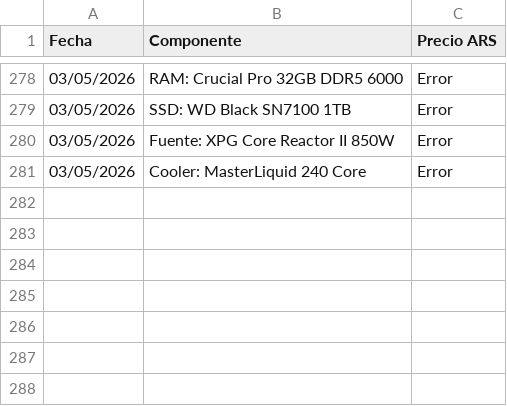
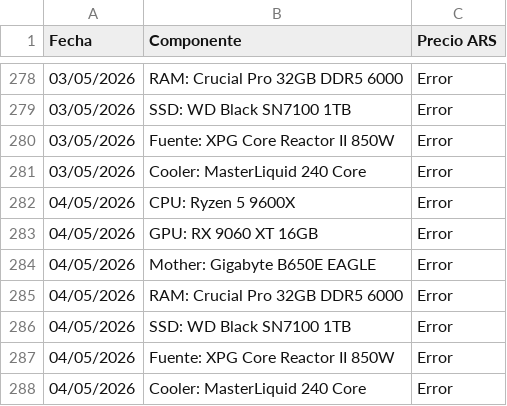
Before and after one commit to Chirolon/monitor-pc-lauro, a CSV file: presupuesto_pc_lauro.csv, drawn as a sheet; only a part is shown, gaps mark what is left out; the diff names each change by its address in the sheet, - before the commit and + after, or states it on an @@ line.

Commit message:
Update precios build 04/05/2026

```diff
--- a/presupuesto_pc_lauro.csv
+++ b/presupuesto_pc_lauro.csv
+row 282: 04/05/2026 | CPU: Ryzen 5 9600X | Error
+row 283: 04/05/2026 | GPU: RX 9060 XT 16GB | Error
+row 284: 04/05/2026 | Mother: Gigabyte B650E EAGLE | Error
+row 285: 04/05/2026 | RAM: Crucial Pro 32GB DDR5 6000 | Error
+row 286: 04/05/2026 | SSD: WD Black SN7100 1TB | Error
+row 287: 04/05/2026 | Fuente: XPG Core Reactor II 850W | Error
+row 288: 04/05/2026 | Cooler: MasterLiquid 240 Core | Error
```
